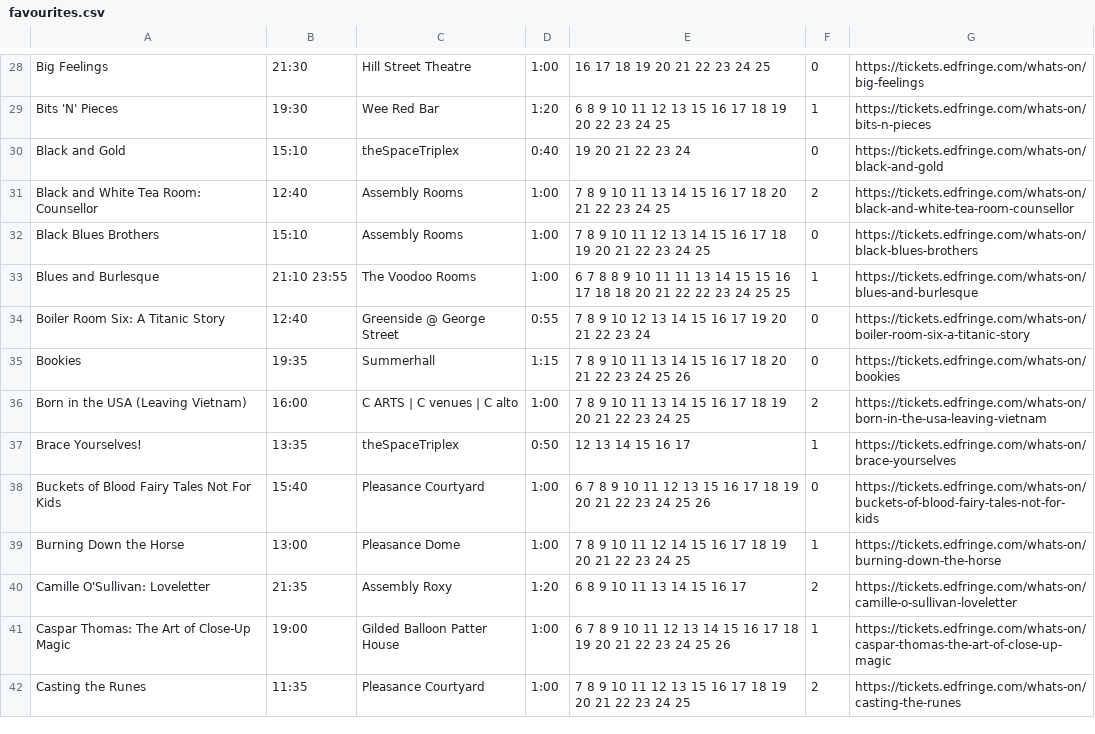
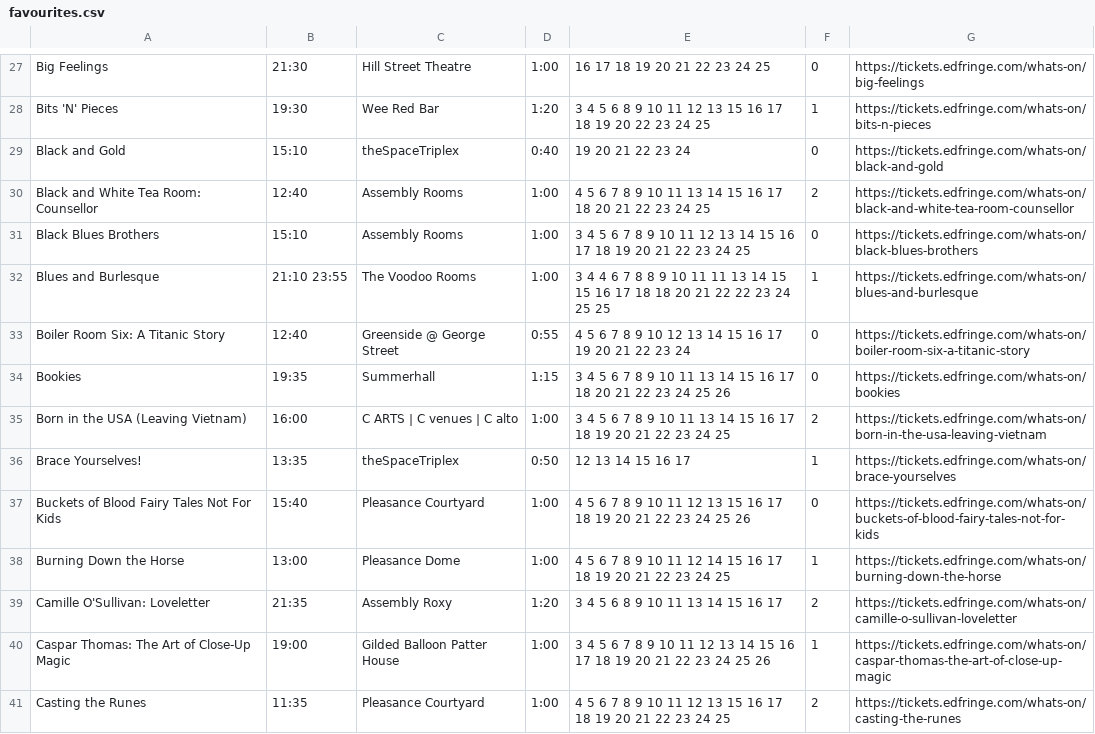
Before and after one commit to richardl62/fringe-favourites, a CSV file: favourites.csv, drawn as a sheet; only a part is shown, gaps mark what is left out; addresses are those after the commit; the diff covers the shown part only; the diff names each change by its address in the sheet, - before the commit and + after, or states it on an @@ line.

```diff
--- a/favourites.csv
+++ b/favourites.csv
-E28: 6 8…
+E28: 3 4 5 6 8…
-E30: 7 8…
+E30: 4 5 6 7 8…
-E31: 7 8…
+E31: 3 4 5 6 7 8…
-E32: 6 7…
+E32: 3 4 4 6 7…
-E33: 7 8…
+E33: 4 5 6 7 8…
-E34: 7 8…
+E34: 3 4 5 6 7 8…
-E35: 7 8…
+E35: 3 4 5 6 7 8…
-E37: 6 7…
+E37: 4 5 6 7…
-E38: 7 8…
+E38: 4 5 6 7 8…
-E39: 6 8 9 10 11 13 14 15 16 17
+E39: 3 4 5 6 8 9 10 11 13 14 15 16 17
-E40: 6 7…
+E40: 3 4 5 6 7…
-E41: 7 8…
+E41: 4 5 6 7 8…
```
Also changed, not shown: 2 added rows, 7 removed rows and 79 edited cells elsewhere in this file, 3 other files.
